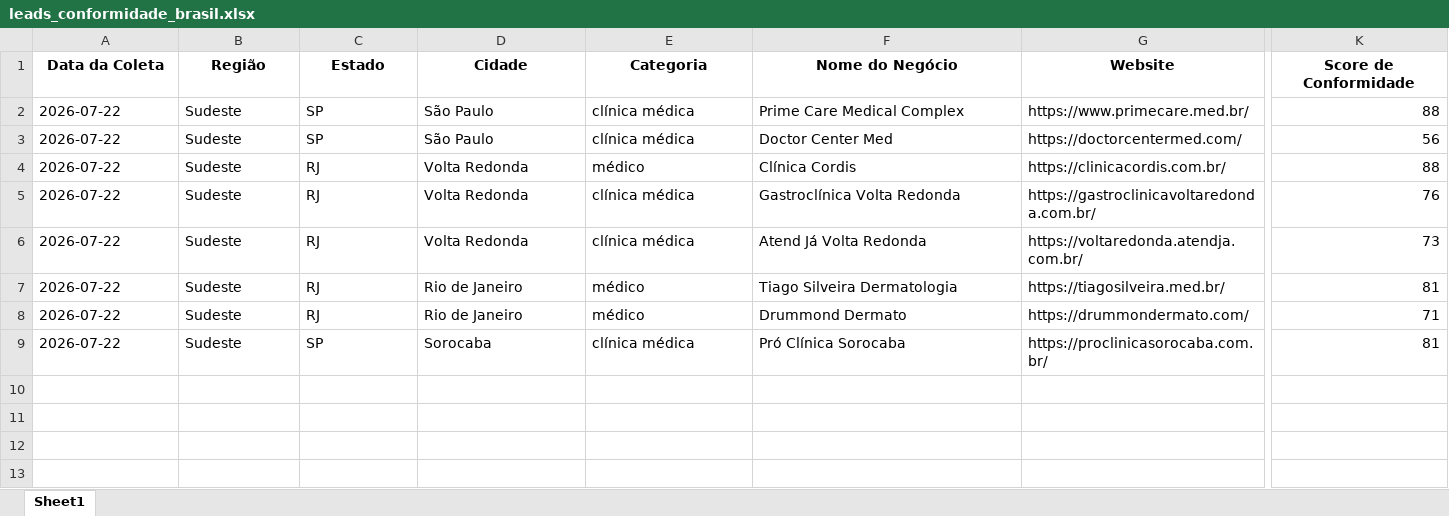
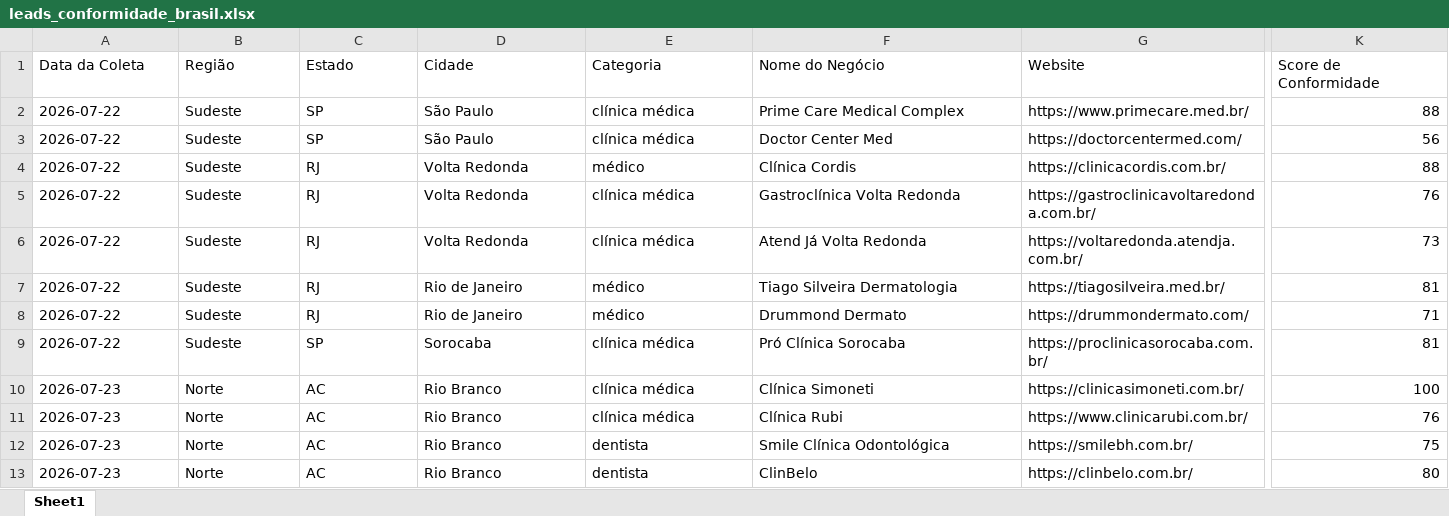
Before and after one commit to leandroeriksonoliveira/veltrodigital, an Excel workbook: leads_automation/data/leads_conformidade_brasil.xlsx, sheet Sheet1, drawn as a sheet; only a part is shown, gaps mark what is left out; values as stored, in another font and other column widths than the file's, no borders; rows hold the shown columns only; the diff covers the shown part only; the diff names each change by its address in the sheet, - before the commit and + after, or states it on an @@ line.

```diff
--- a/leads_automation/data/leads_conformidade_brasil.xlsx (sheet Sheet1)
+++ b/leads_automation/data/leads_conformidade_brasil.xlsx (sheet Sheet1)
@@ A1:K1 bold: on → off, alignment: center → left @@
+row 10: 2026-07-23 | Norte | AC | Rio Branco | clínica médica | Clínica Simoneti | https://clinicasimoneti.com.br/ | 100
+row 11: 2026-07-23 | Norte | AC | Rio Branco | clínica médica | Clínica Rubi | https://www.clinicarubi.com.br/ | 76
+row 12: 2026-07-23 | Norte | AC | Rio Branco | dentista | Smile Clínica Odontológica | https://smilebh.com.br/ | 75
+row 13: 2026-07-23 | Norte | AC | Rio Branco | dentista | ClinBelo | https://clinbelo.com.br/ | 80
```
Also changed, not shown: cell formats elsewhere in this sheet, 1 other file.
